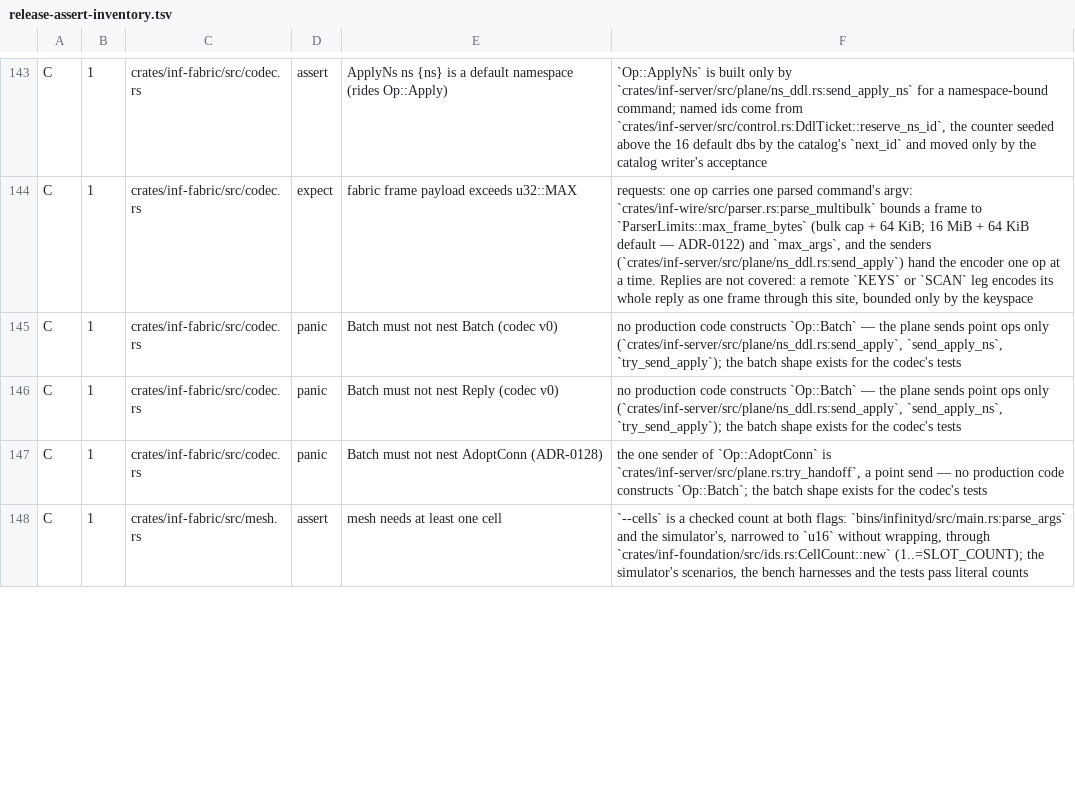
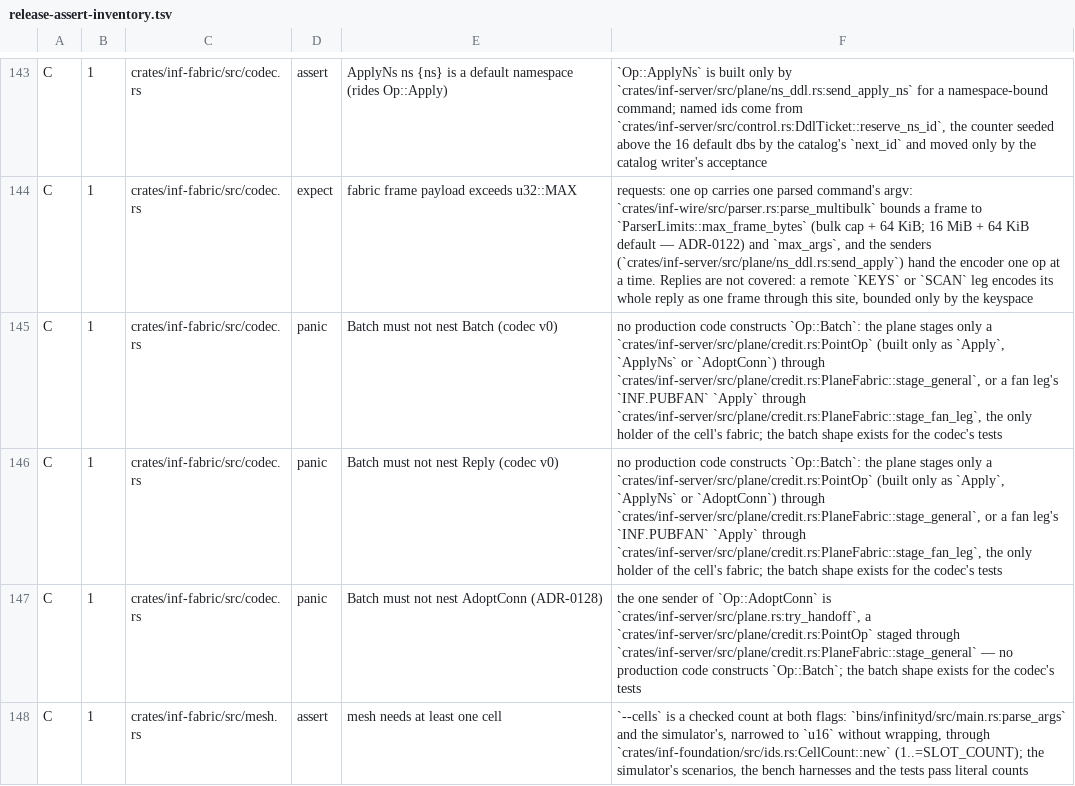
Before and after one commit to kevincaicedo/infinitydb, a TSV file: docs/release-assert-inventory.tsv, drawn as a sheet; only a part is shown, gaps mark what is left out; the diff covers the shown part only.

Commit message:
plane: the publish fan draws the credit general sends leave free

```diff
--- a/docs/release-assert-inventory.tsv
+++ b/docs/release-assert-inventory.tsv
@@ -144,5 +144,5 @@ C	1	crates/inf-fabric/src/codec.rs	assert	ApplyNs ns {ns} is a default namespace
 C	1	crates/inf-fabric/src/codec.rs	expect	fabric frame payload exceeds u32::MAX	requests: one op carries one parsed command's argv: `crates/inf-wire/src/parser.rs:parse_multibulk` bounds a frame to `ParserLimits::max_frame_bytes` (bulk cap + 64 KiB; 16 MiB + 64 KiB default — ADR-0122) and `max_args`, and the senders (`crates/inf-server/src/plane/ns_ddl.rs:send_apply`) hand the encoder one op at a time. Replies are not covered: a remote `KEYS` or `SCAN` leg encodes its whole reply as one frame through this site, bounded only by the keyspace
-C	1	crates/inf-fabric/src/codec.rs	panic	Batch must not nest Batch (codec v0)	no production code constructs `Op::Batch` — the plane sends point ops only (`crates/inf-server/src/plane/ns_ddl.rs:send_apply`, `send_apply_ns`, `try_send_apply`); the batch shape exists for the codec's tests
-C	1	crates/inf-fabric/src/codec.rs	panic	Batch must not nest Reply (codec v0)	no production code constructs `Op::Batch` — the plane sends point ops only (`crates/inf-server/src/plane/ns_ddl.rs:send_apply`, `send_apply_ns`, `try_send_apply`); the batch shape exists for the codec's tests
-C	1	crates/inf-fabric/src/codec.rs	panic	Batch must not nest AdoptConn (ADR-0128)	the one sender of `Op::AdoptConn` is `crates/inf-server/src/plane.rs:try_handoff`, a point send — no production code constructs `Op::Batch`; the batch shape exists for the codec's tests
+C	1	crates/inf-fabric/src/codec.rs	panic	Batch must not nest Batch (codec v0)	no production code constructs `Op::Batch`: the plane stages only a `crates/inf-server/src/plane/credit.rs:PointOp` (built only as `Apply`, `ApplyNs` or `AdoptConn`) through `crates/inf-server/src/plane/credit.rs:PlaneFabric::stage_general`, or a fan leg's `INF.PUBFAN` `Apply` through `crates/inf-server/src/plane/credit.rs:PlaneFabric::stage_fan_leg`, the only holder of the cell's fabric; the batch shape exists for the codec's tests
+C	1	crates/inf-fabric/src/codec.rs	panic	Batch must not nest Reply (codec v0)	no production code constructs `Op::Batch`: the plane stages only a `crates/inf-server/src/plane/credit.rs:PointOp` (built only as `Apply`, `ApplyNs` or `AdoptConn`) through `crates/inf-server/src/plane/credit.rs:PlaneFabric::stage_general`, or a fan leg's `INF.PUBFAN` `Apply` through `crates/inf-server/src/plane/credit.rs:PlaneFabric::stage_fan_leg`, the only holder of the cell's fabric; the batch shape exists for the codec's tests
+C	1	crates/inf-fabric/src/codec.rs	panic	Batch must not nest AdoptConn (ADR-0128)	the one sender of `Op::AdoptConn` is `crates/inf-server/src/plane.rs:try_handoff`, a `crates/inf-server/src/plane/credit.rs:PointOp` staged through `crates/inf-server/src/plane/credit.rs:PlaneFabric::stage_general` — no production code constructs `Op::Batch`; the batch shape exists for the codec's tests
 C	1	crates/inf-fabric/src/mesh.rs	assert	mesh needs at least one cell	`--cells` is a checked count at both flags: `bins/infinityd/src/main.rs:parse_args` and the simulator's, narrowed to `u16` without wrapping, through `crates/inf-foundation/src/ids.rs:CellCount::new` (1..=SLOT_COUNT); the simulator's scenarios, the bench harnesses and the tests pass literal counts
```
Also changed, not shown: 3 edited cells elsewhere in this file, 4 other files.
